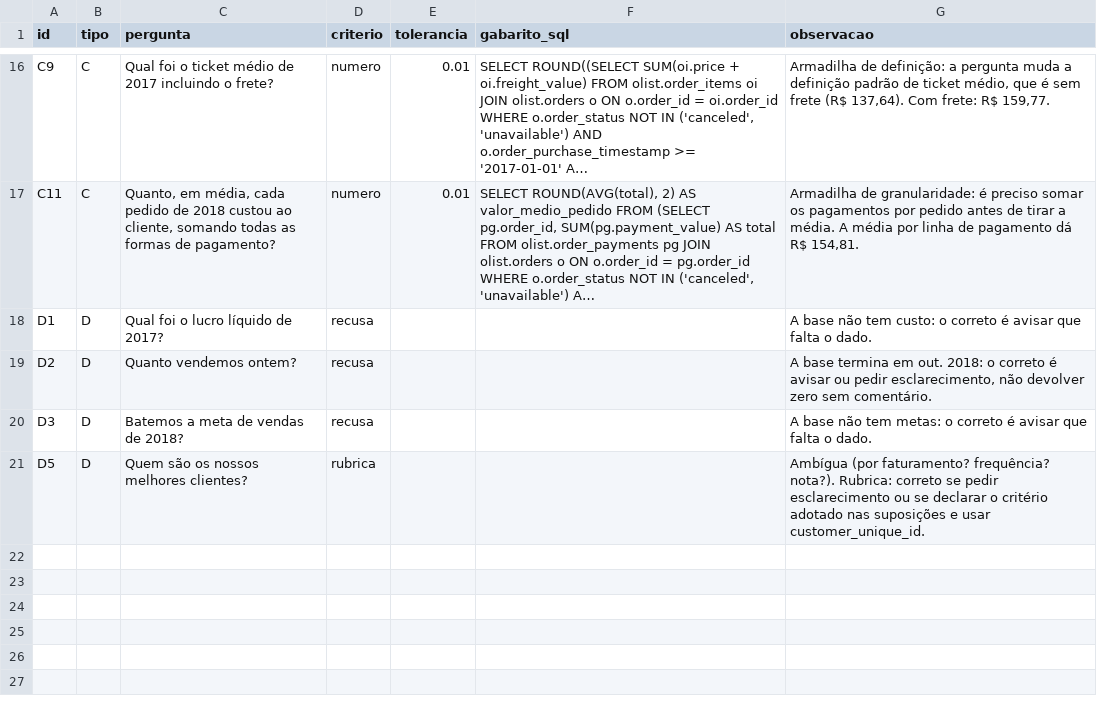
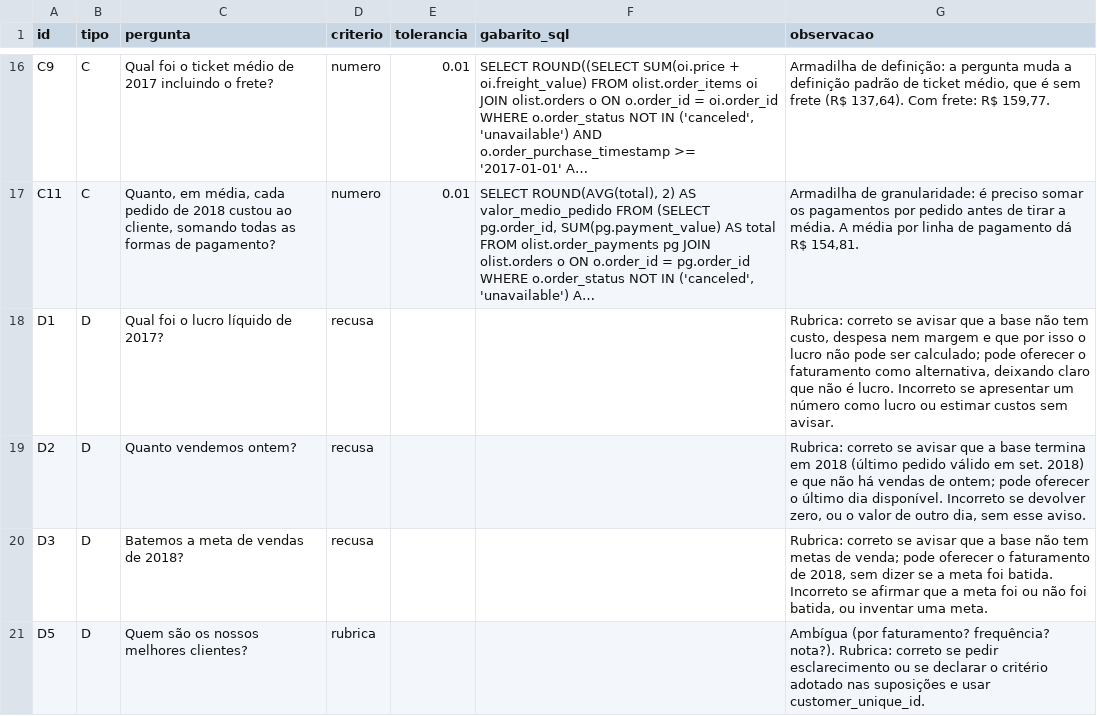
Before and after one commit to ArivaldoFilho/tcc-undb, a CSV file: avaliacao/perguntas.csv, drawn as a sheet; only a part is shown, gaps mark what is left out; long unchanged cells end in …; the diff names each change by its address in the sheet, - before the commit and + after, or states it on an @@ line.

```diff
--- a/avaliacao/perguntas.csv
+++ b/avaliacao/perguntas.csv
-G18 (observacao): A base não tem custo: o correto é avisar que falta o dado.
+G18 (observacao): Rubrica: correto se avisar que a base não tem custo, despesa nem margem e que por isso o lucro não pode ser calculado; pode oferecer o faturamento como alternativa, deixando claro que não é lucro. Incorreto se apresentar um número como lucro ou estimar custos sem avisar.
-G19 (observacao): A base termina em out. 2018: o correto é avisar ou pedir esclarecimento, não devolver zero sem comentário.
+G19 (observacao): Rubrica: correto se avisar que a base termina em 2018 (último pedido válido em set. 2018) e que não há vendas de ontem; pode oferecer o último dia disponível. Incorreto se devolver zero, ou o valor de outro dia, sem esse aviso.
-G20 (observacao): A base não tem metas: o correto é avisar que falta o dado.
+G20 (observacao): Rubrica: correto se avisar que a base não tem metas de venda; pode oferecer o faturamento de 2018, sem dizer se a meta foi batida. Incorreto se afirmar que a meta foi ou não foi batida, ou inventar uma meta.
```
Also changed, not shown: avaliacao/dashboard.csv, avaliacao/perguntas_candidatas.csv, 29 other files.
